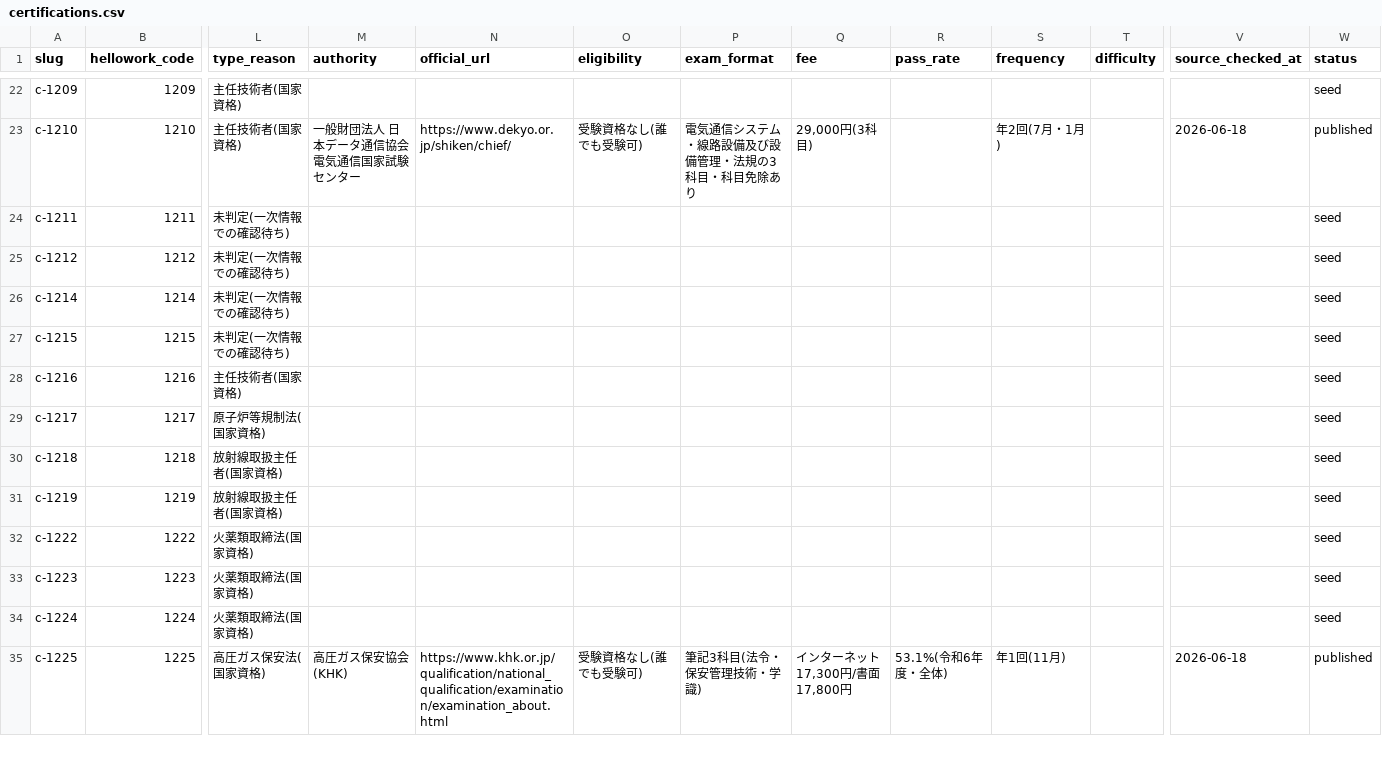
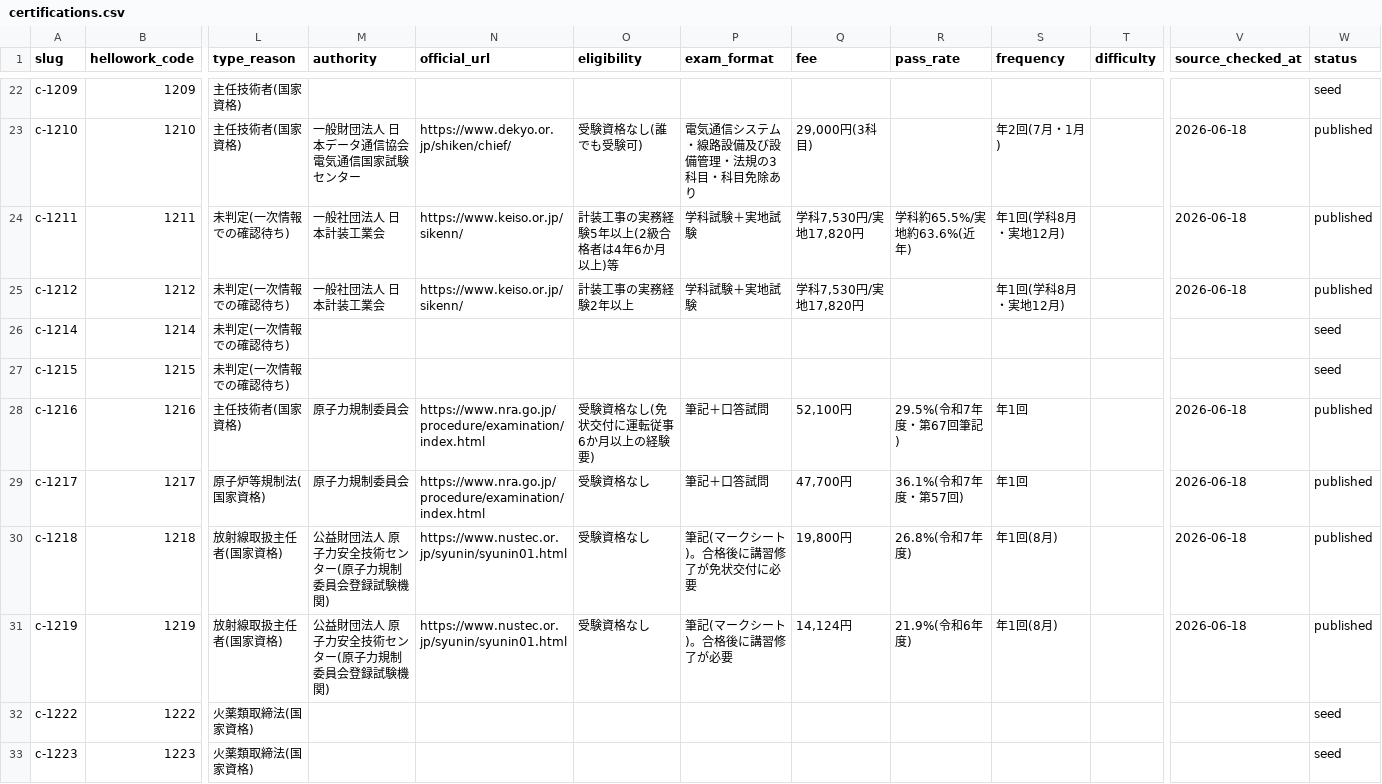
Before and after one commit to takkenshiken2026-sudo/shikaku-master, a CSV file: data/certifications.csv, drawn as a sheet; only a part is shown, gaps mark what is left out; the shorter side is filled out with more unchanged rows; the diff covers the shown part only; the diff names each change by its address in the sheet, - before the commit and + after, or states it on an @@ line.

```diff
--- a/data/certifications.csv
+++ b/data/certifications.csv
-M24:M25 (authority): (empty)
+M24:M25 (authority): 一般社団法人 日本計装工業会
-N24:N25 (official_url): (empty)
+N24:N25 (official_url): https://www.keiso.or.jp/sikenn/
-O24 (eligibility): (empty)
+O24 (eligibility): 計装工事の実務経験5年以上(2級合格者は4年6か月以上)等
-P24:P25 (exam_format): (empty)
+P24:P25 (exam_format): 学科試験＋実地試験
-Q24:Q25 (fee): (empty)
+Q24:Q25 (fee): 学科7,530円/実地17,820円
-R24 (pass_rate): (empty)
+R24 (pass_rate): 学科約65.5%/実地約63.6%(近年)
-S24:S25 (frequency): (empty)
+S24:S25 (frequency): 年1回(学科8月・実地12月)
-V24:V25 (source_checked_at): (empty)
+V24:V25 (source_checked_at): 2026-06-18
-W24:W25 (status): seed
+W24:W25 (status): published
-O25 (eligibility): (empty)
+O25 (eligibility): 計装工事の実務経験2年以上
-M28:M29 (authority): (empty)
+M28:M29 (authority): 原子力規制委員会
-N28:N29 (official_url): (empty)
+N28:N29 (official_url): https://www.nra.go.jp/procedure/examination/index.html
-O28 (eligibility): (empty)
+O28 (eligibility): 受験資格なし(免状交付に運転従事6か月以上の経験要)
-P28:P29 (exam_format): (empty)
+P28:P29 (exam_format): 筆記＋口答試問
-Q28 (fee): (empty)
+Q28 (fee): 52,100円
-R28 (pass_rate): (empty)
+R28 (pass_rate): 29.5%(令和7年度・第67回筆記)
-S28:S29 (frequency): (empty)
+S28:S29 (frequency): 年1回
-V28:V31 (source_checked_at): (empty)
+V28:V31 (source_checked_at): 2026-06-18
-W28:W31 (status): seed
+W28:W31 (status): published
-O29:O31 (eligibility): (empty)
+O29:O31 (eligibility): 受験資格なし
-Q29 (fee): (empty)
+Q29 (fee): 47,700円
-R29 (pass_rate): (empty)
+R29 (pass_rate): 36.1%(令和7年度・第57回)
-M30:M31 (authority): (empty)
+M30:M31 (authority): 公益財団法人 原子力安全技術センター(原子力規制委員会登録試験機関)
-N30:N31 (official_url): (empty)
+N30:N31 (official_url): https://www.nustec.or.jp/syunin/syunin01.html
-P30 (exam_format): (empty)
+P30 (exam_format): 筆記(マークシート)。合格後に講習修了が免状交付に必要
-Q30 (fee): (empty)
+Q30 (fee): 19,800円
-R30 (pass_rate): (empty)
+R30 (pass_rate): 26.8%(令和7年度)
-S30:S31 (frequency): (empty)
+S30:S31 (frequency): 年1回(8月)
-P31 (exam_format): (empty)
+P31 (exam_format): 筆記(マークシート)。合格後に講習修了が必要
-Q31 (fee): (empty)
+Q31 (fee): 14,124円
-R31 (pass_rate): (empty)
+R31 (pass_rate): 21.9%(令和6年度)
```
Also changed, not shown: 87 edited cells elsewhere in this file, data/overrides.csv, 23 other files.
